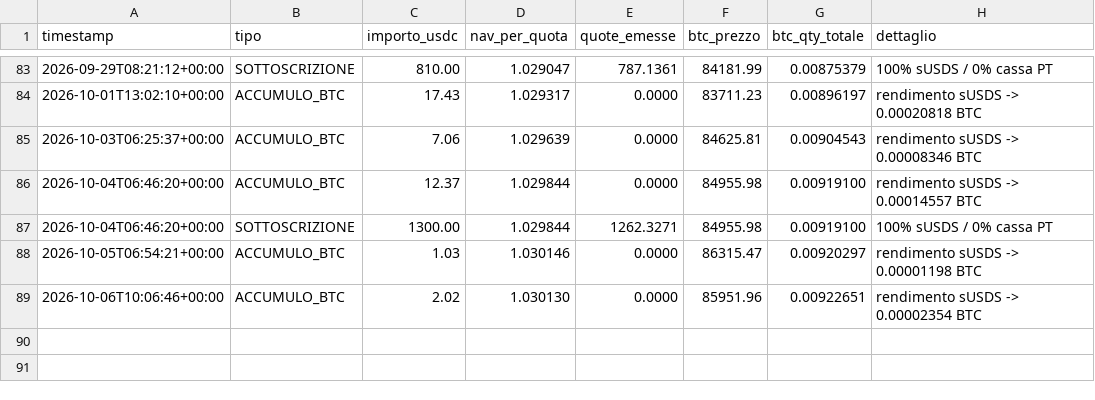
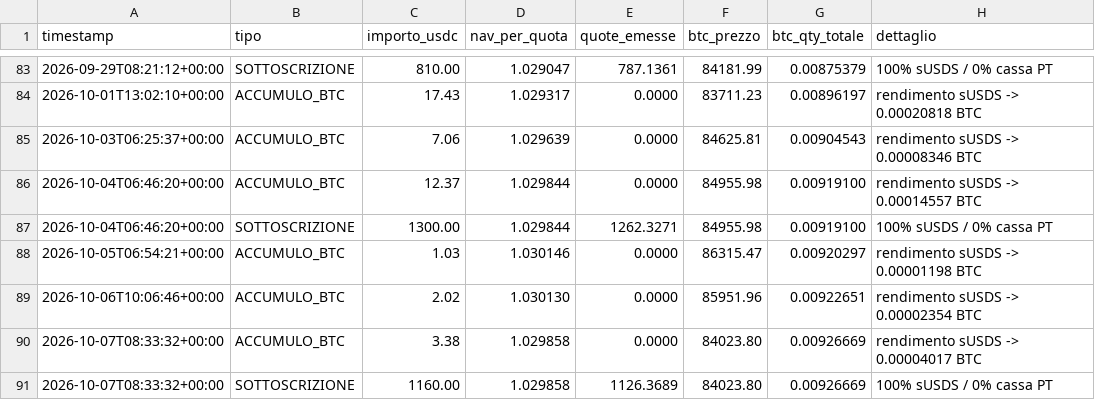
Before and after one commit to Alex00975/btc-accumulator-data, a CSV file: pubblico/operazioni.csv, drawn as a sheet; only a part is shown, gaps mark what is left out; the diff names each change by its address in the sheet, - before the commit and + after, or states it on an @@ line.

```diff
--- a/pubblico/operazioni.csv
+++ b/pubblico/operazioni.csv
+row 90: 2026-10-07T08:33:32+00:00 | ACCUMULO_BTC | 3.38 | 1.029858 | 0.0000 | 84023.80 | 0.00926669 | rendimento sUSDS -> 0.00004017 BTC
+row 91: 2026-10-07T08:33:32+00:00 | SOTTOSCRIZIONE | 1160.00 | 1.029858 | 1126.3689 | 84023.80 | 0.00926669 | 100% sUSDS / 0% cassa PT
```
Also changed, not shown: pubblico/sigilli.csv, serie.csv, 5 other files.
